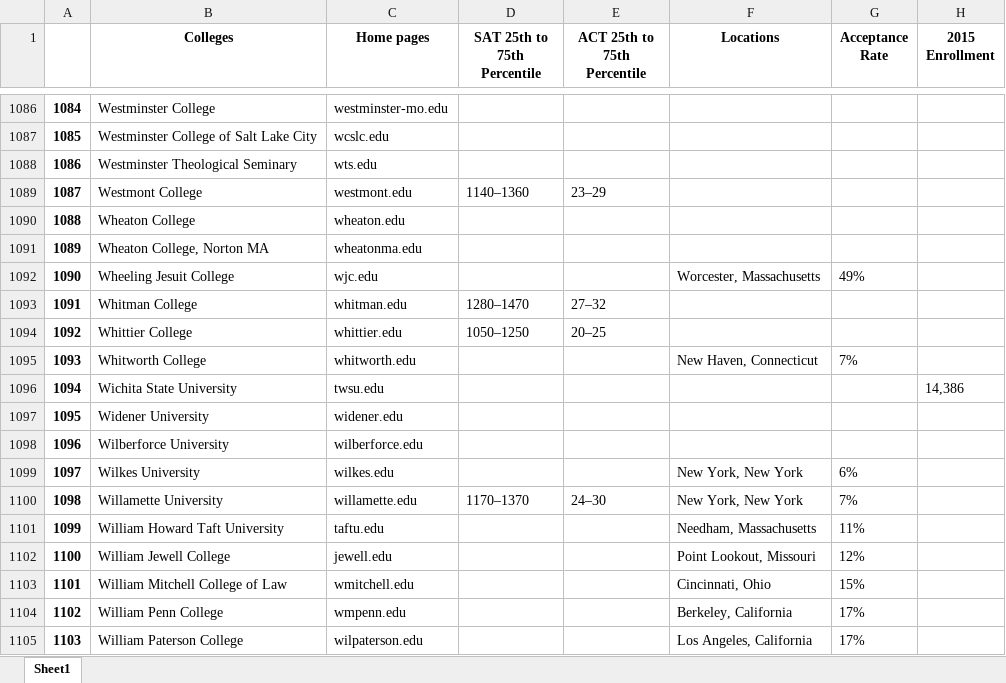
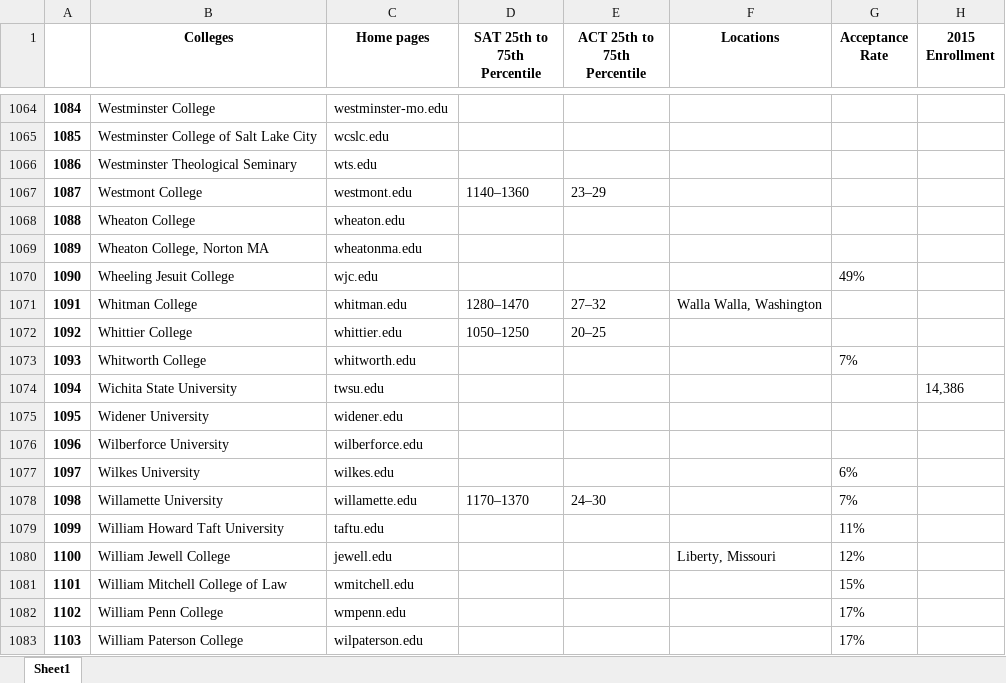
Before and after one commit to AjithK14/Colleges.grid, an Excel workbook: collegeGridLoans.xlsx, sheet Sheet1, drawn as a sheet; only a part is shown, gaps mark what is left out; values as stored, in another font and other column widths than the file's, no borders; addresses are those after the commit; the diff covers the shown part only; the diff names each change by its address in the sheet, - before the commit and + after, or states it on an @@ line.

Commit message:
Fixed locations

```diff
--- a/collegeGridLoans.xlsx (sheet Sheet1)
+++ b/collegeGridLoans.xlsx (sheet Sheet1)
-F1070 (Locations): Worcester, Massachusetts
+F1070 (Locations): (empty)
-F1071 (Locations): (empty)
+F1071 (Locations): Walla Walla, Washington
-F1073 (Locations): New Haven, Connecticut
+F1073 (Locations): (empty)
-F1077:F1078 (Locations): New York, New York
+F1077:F1078 (Locations): (empty)
-F1079 (Locations): Needham, Massachusetts
+F1079 (Locations): (empty)
-F1080 (Locations): Point Lookout, Missouri
+F1080 (Locations): Liberty, Missouri
-F1081 (Locations): Cincinnati, Ohio
+F1081 (Locations): (empty)
-F1082 (Locations): Berkeley, California
+F1082 (Locations): (empty)
-F1083 (Locations): Los Angeles, California
+F1083 (Locations): (empty)
```
Also changed, not shown: 47 added rows, 47 removed rows and 343 edited cells elsewhere in this sheet, 2 other files.
